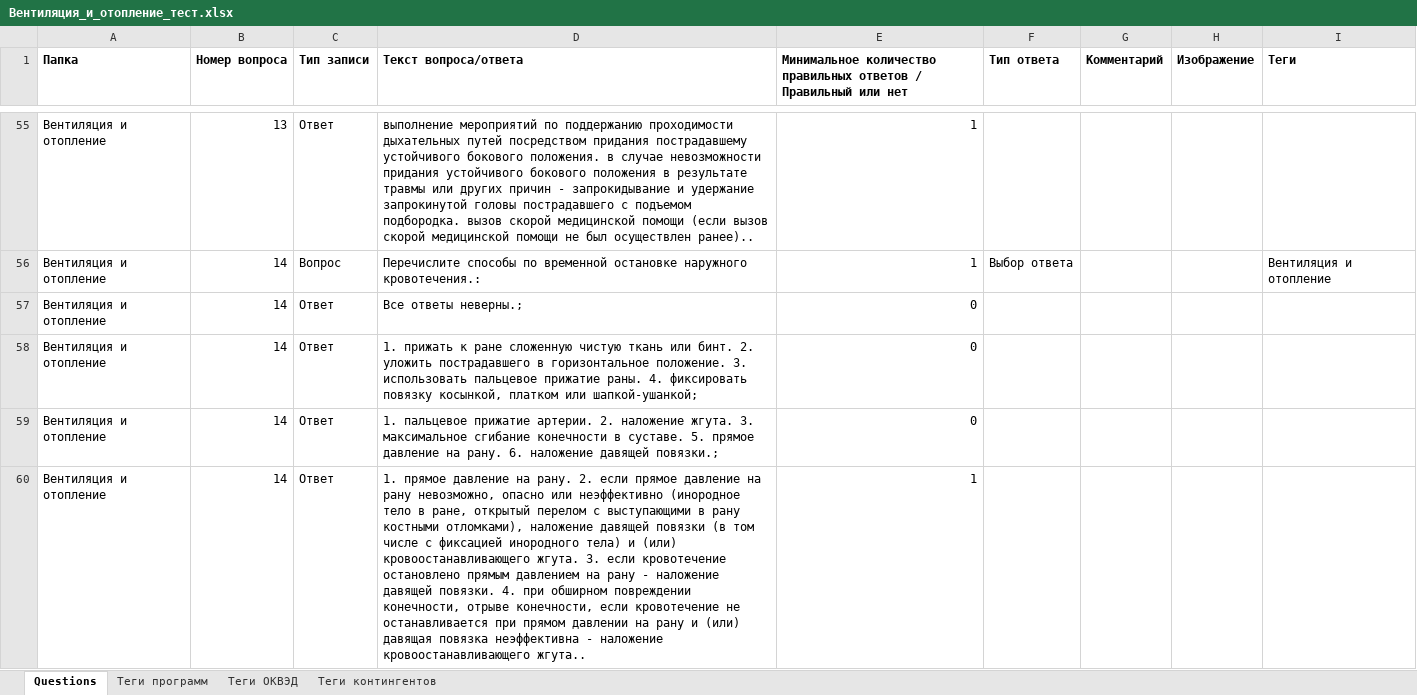
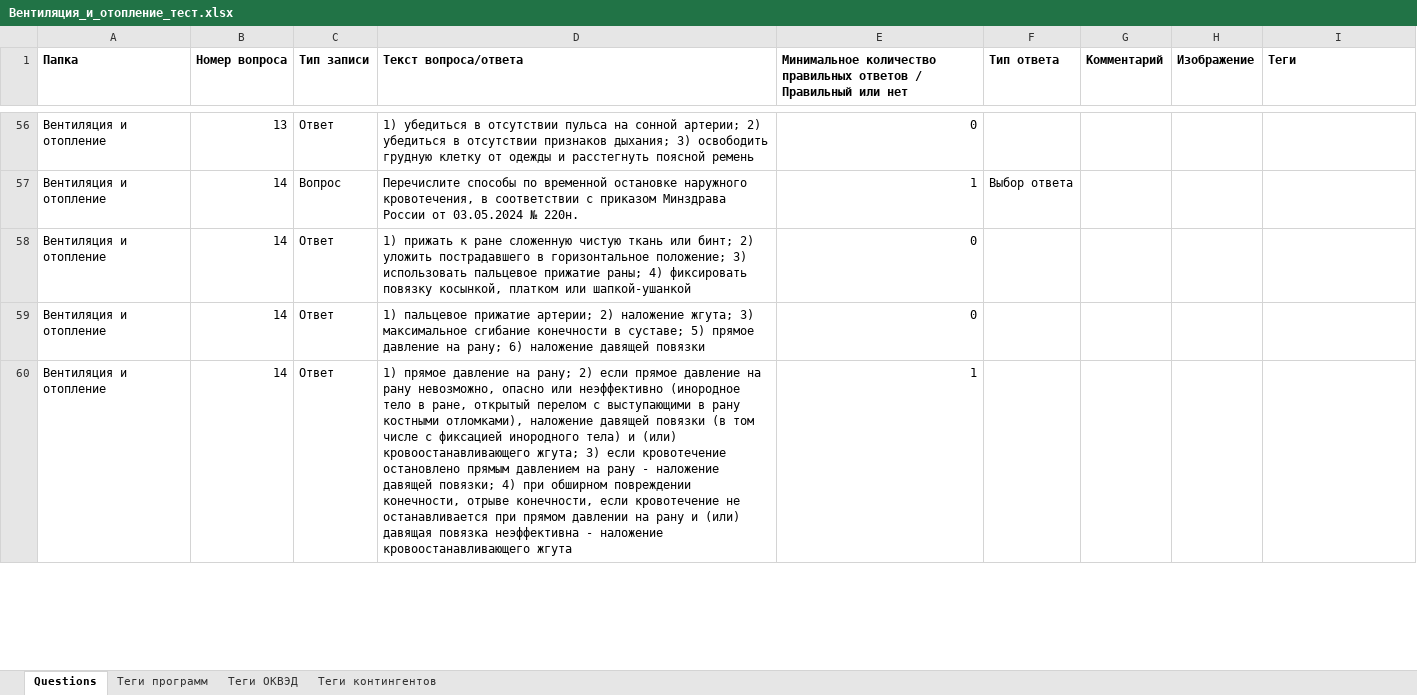
Before and after one commit to lysakalenushka-hash/-, an Excel workbook: Вентиляция_и_отопление_тест.xlsx, sheet Questions, drawn as a sheet; only a part is shown, gaps mark what is left out; values as stored, in another font and other column widths than the file's, no borders; removed rows and columns are numbered as before the commit, all else as after; the diff covers the shown part only; the diff names each change by its address in the sheet, - before the commit and + after, or states it on an @@ line.

```diff
--- a/Вентиляция_и_отопление_тест.xlsx (sheet Questions)
+++ b/Вентиляция_и_отопление_тест.xlsx (sheet Questions)
-D56 (Текст вопроса/ответа): выполнение мероприятий по поддержанию проходимости дыхательных путей посредством придания пострадавшему устойчивого бокового положения. в случае невозможности придания устойчивого бокового положения в результате травмы или других причин - запрокидывание и удержание запрокинутой головы пострадавшего с подъемом подбородка. вызов скорой медицинской помощи (если вызов скорой медицинской помощи не был осуществлен ранее)..
+D56 (Текст вопроса/ответа): 1) убедиться в отсутствии пульса на сонной артерии; 2) убедиться в отсутствии признаков дыхания; 3) освободить грудную клетку от одежды и расстегнуть поясной ремень
-E56: 1
+E56: 0
-D57 (Текст вопроса/ответа): …остановке наружного кровотечения.:
+D57 (Текст вопроса/ответа): …остановке наружного кровотечения, в соответствии с приказом Минздрава России от 03.05.2024 № 220н.
-I57 (Теги): Вентиляция и отопление
+I57 (Теги): (empty)
-row 57: Вентиляция и отопление | 14 | Ответ | Все ответы неверны.; | 0
-D58 (Текст вопроса/ответа): 1. прижать к ране сложенную чистую ткань или бинт. 2. уложить пострадавшего в горизонтальное положение. 3. использовать пальцевое прижатие раны. 4. фиксировать повязку косынкой, платком или шапкой-ушанкой;
+D58 (Текст вопроса/ответа): 1) прижать к ране сложенную чистую ткань или бинт; 2) уложить пострадавшего в горизонтальное положение; 3) использовать пальцевое прижатие раны; 4) фиксировать повязку косынкой, платком или шапкой-ушанкой
-D59 (Текст вопроса/ответа): 1. пальцевое прижатие артерии. 2. наложение жгута. 3. максимальное сгибание конечности в суставе. 5. прямое давление на рану. 6. наложение давящей повязки.;
+D59 (Текст вопроса/ответа): 1) пальцевое прижатие артерии; 2) наложение жгута; 3) максимальное сгибание конечности в суставе; 5) прямое давление на рану; 6) наложение давящей повязки
-D60 (Текст вопроса/ответа): 1. прямое давление на рану. 2. если прямое давление на рану невозможно, опасно или неэффективно (инородное тело в ране, открытый перелом с выступающими в рану костными отломками), наложение давящей повязки (в том числе с фиксацией инородного тела) и (или) кровоостанавливающего жгута. 3. если кровотечение остановлено прямым давлением на рану - наложение давящей повязки. 4. при обширном повреждении конечности, отрыве конечности, если кровотечение не останавливается при прямом давлении на рану и (или) давящая повязка неэффективна - наложение кровоостанавливающего жгута..
+D60 (Текст вопроса/ответа): 1) прямое давление на рану; 2) если прямое давление на рану невозможно, опасно или неэффективно (инородное тело в ране, открытый перелом с выступающими в рану костными отломками), наложение давящей повязки (в том числе с фиксацией инородного тела) и (или) кровоостанавливающего жгута; 3) если кровотечение остановлено прямым давлением на рану - наложение давящей повязки; 4) при обширном повреждении конечности, отрыве конечности, если кровотечение не останавливается при прямом давлении на рану и (или) давящая повязка неэффективна - наложение кровоостанавливающего жгута
```
Also changed, not shown: 12 added rows, 9 removed rows and 84 edited cells elsewhere in this sheet.
